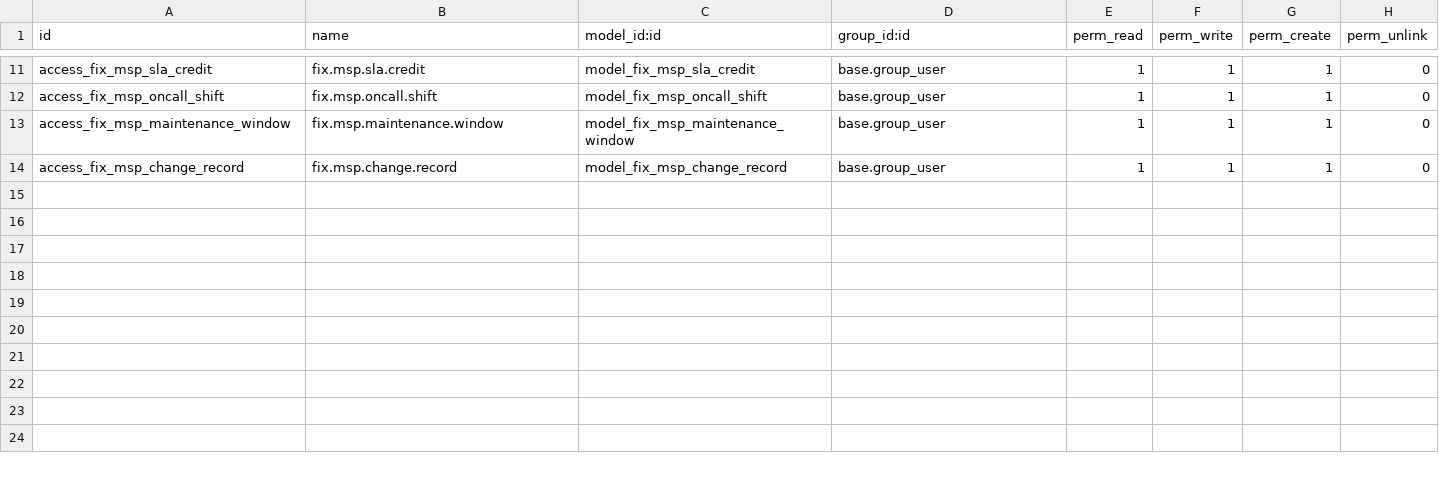
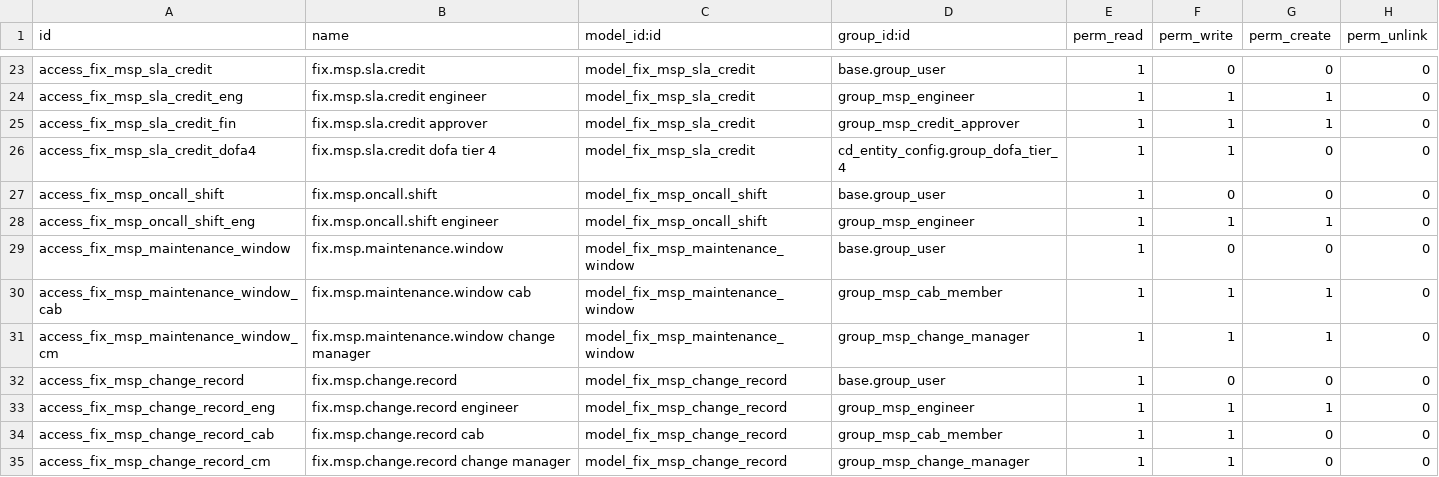
Before and after one commit to maz279/1000fix_new_erp_system, a CSV file: 1000_fix_codebase/addons/domain/a_service_delivery/cd_msp_contract/security/ir.model.access.csv, drawn as a sheet; only a part is shown, gaps mark what is left out; addresses are those after the commit; the diff covers the shown part only; the diff names each change by its address in the sheet, - before the commit and + after, or states it on an @@ line.

```diff
--- a/1000_fix_codebase/addons/domain/a_service_delivery/cd_msp_contract/security/ir.model.access.csv
+++ b/1000_fix_codebase/addons/domain/a_service_delivery/cd_msp_contract/security/ir.model.access.csv
-F23 (perm_write): 1
+F23 (perm_write): 0
-G23 (perm_create): 1
+G23 (perm_create): 0
+row 24: access_fix_msp_sla_credit_eng | fix.msp.sla.credit engineer | model_fix_msp_sla_credit | group_msp_engineer | 1 | 1 | 1 | 0
+row 25: access_fix_msp_sla_credit_fin | fix.msp.sla.credit approver | model_fix_msp_sla_credit | group_msp_credit_approver | 1 | 1 | 1 | 0
+row 26: access_fix_msp_sla_credit_dofa4 | fix.msp.sla.credit dofa tier 4 | model_fix_msp_sla_credit | cd_entity_config.group_dofa_tier_4 | 1 | 1 | 0 | 0
-F27 (perm_write): 1
+F27 (perm_write): 0
-G27 (perm_create): 1
+G27 (perm_create): 0
+row 28: access_fix_msp_oncall_shift_eng | fix.msp.oncall.shift engineer | model_fix_msp_oncall_shift | group_msp_engineer | 1 | 1 | 1 | 0
-F29 (perm_write): 1
+F29 (perm_write): 0
-G29 (perm_create): 1
+G29 (perm_create): 0
+row 30: access_fix_msp_maintenance_window_cab | fix.msp.maintenance.window cab | model_fix_msp_maintenance_window | group_msp_cab_member | 1 | 1 | 1 | 0
+row 31: access_fix_msp_maintenance_window_cm | fix.msp.maintenance.window change manager | model_fix_msp_maintenance_window | group_msp_change_manager | 1 | 1 | 1 | 0
-F32 (perm_write): 1
+F32 (perm_write): 0
-G32 (perm_create): 1
+G32 (perm_create): 0
+row 33: access_fix_msp_change_record_eng | fix.msp.change.record engineer | model_fix_msp_change_record | group_msp_engineer | 1 | 1 | 1 | 0
+row 34: access_fix_msp_change_record_cab | fix.msp.change.record cab | model_fix_msp_change_record | group_msp_cab_member | 1 | 1 | 0 | 0
+row 35: access_fix_msp_change_record_cm | fix.msp.change.record change manager | model_fix_msp_change_record | group_msp_change_manager | 1 | 1 | 0 | 0
```
Also changed, not shown: 12 added rows and 21 edited cells elsewhere in this file, 11 other files.
